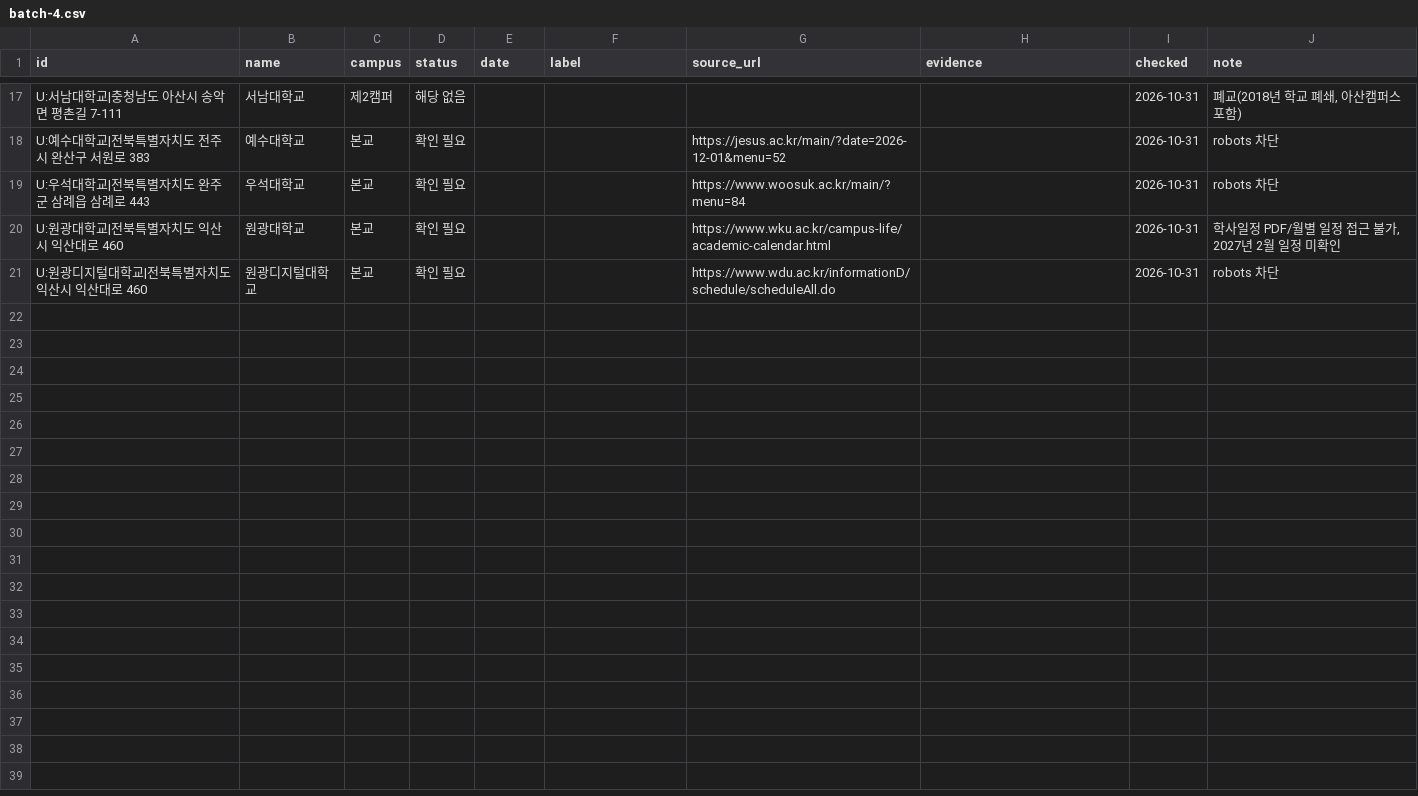
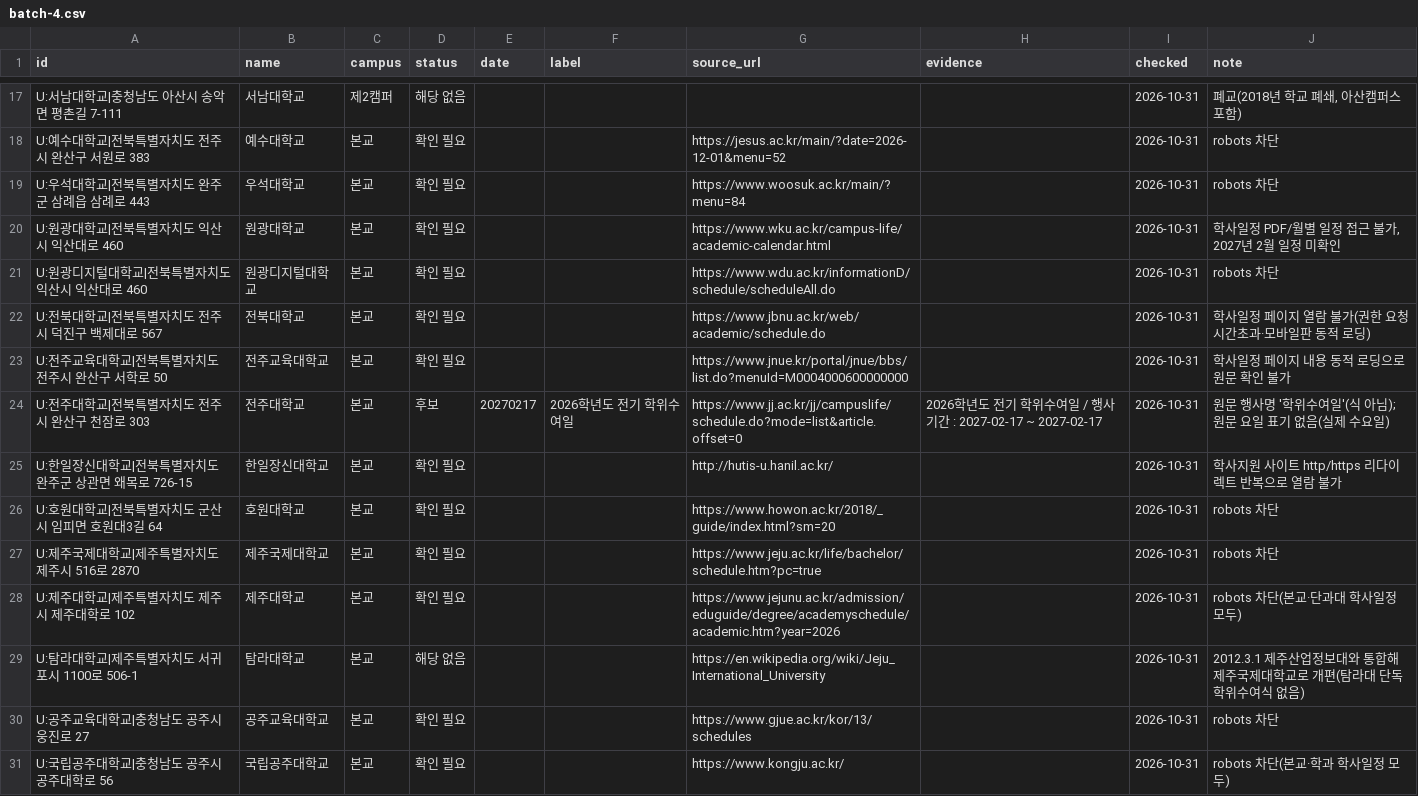
Before and after one commit to best15993232-sudo/flower-planner, a CSV file: docs/univ-survey/batch-4.csv, drawn as a sheet; only a part is shown, gaps mark what is left out.

```diff
--- a/docs/univ-survey/batch-4.csv
+++ b/docs/univ-survey/batch-4.csv
@@ -21 +21,11 @@ U:원광대학교|전북특별자치도 익산시 익산대로 460,원광대학
 U:원광디지털대학교|전북특별자치도 익산시 익산대로 460,원광디지털대학교,본교,확인 필요,,,https://www.wdu.ac.kr/informationD/schedule/scheduleAll.do,,2026-10-31,robots 차단
+U:전북대학교|전북특별자치도 전주시 덕진구 백제대로 567,전북대학교,본교,확인 필요,,,https://www.jbnu.ac.kr/web/academic/schedule.do,,2026-10-31,학사일정 페이지 열람 불가(권한 요청 시간초과·모바일판 동적 로딩)
+U:전주교육대학교|전북특별자치도 전주시 완산구 서학로 50,전주교육대학교,본교,확인 필요,,,https://www.jnue.kr/portal/jnue/bbs/list.do?menuId=M0004000600000000,,2026-10-31,학사일정 페이지 내용 동적 로딩으로 원문 확인 불가
+U:전주대학교|전북특별자치도 전주시 완산구 천잠로 303,전주대학교,본교,후보,20270217,2026학년도 전기 학위수여일,https://www.jj.ac.kr/jj/campuslife/schedule.do?mode=list&article.offset=0,2026학년도 전기 학위수여일 / 행사기간 : 2027-02-17 ~ 2027-02-17,2026-10-31,원문 행사명 '학위수여일'(식 아님); 원문 요일 표기 없음(실제 수요일)
+U:한일장신대학교|전북특별자치도 완주군 상관면 왜목로 726-15,한일장신대학교,본교,확인 필요,,,http://hutis-u.hanil.ac.kr/,,2026-10-31,학사지원 사이트 http/https 리다이렉트 반복으로 열람 불가
+U:호원대학교|전북특별자치도 군산시 임피면 호원대3길 64,호원대학교,본교,확인 필요,,,https://www.howon.ac.kr/2018/_guide/index.html?sm=20,,2026-10-31,robots 차단
+U:제주국제대학교|제주특별자치도 제주시 516로 2870,제주국제대학교,본교,확인 필요,,,https://www.jeju.ac.kr/life/bachelor/schedule.htm?pc=true,,2026-10-31,robots 차단
+U:제주대학교|제주특별자치도 제주시 제주대학로 102,제주대학교,본교,확인 필요,,,https://www.jejunu.ac.kr/admission/eduguide/degree/academyschedule/academic.htm?year=2026,,2026-10-31,robots 차단(본교·단과대 학사일정 모두)
+U:탐라대학교|제주특별자치도 서귀포시 1100로 506-1,탐라대학교,본교,해당 없음,,,https://en.wikipedia.org/wiki/Jeju_International_University,,2026-10-31,2012.3.1 제주산업정보대와 통합해 제주국제대학교로 개편(탐라대 단독 학위수여식 없음)
+U:공주교육대학교|충청남도 공주시 웅진로 27,공주교육대학교,본교,확인 필요,,,https://www.gjue.ac.kr/kor/13/schedules,,2026-10-31,robots 차단
+U:국립공주대학교|충청남도 공주시 공주대학로 56,국립공주대학교,본교,확인 필요,,,https://www.kongju.ac.kr/,,2026-10-31,robots 차단(본교·학과 학사일정 모두)
```
